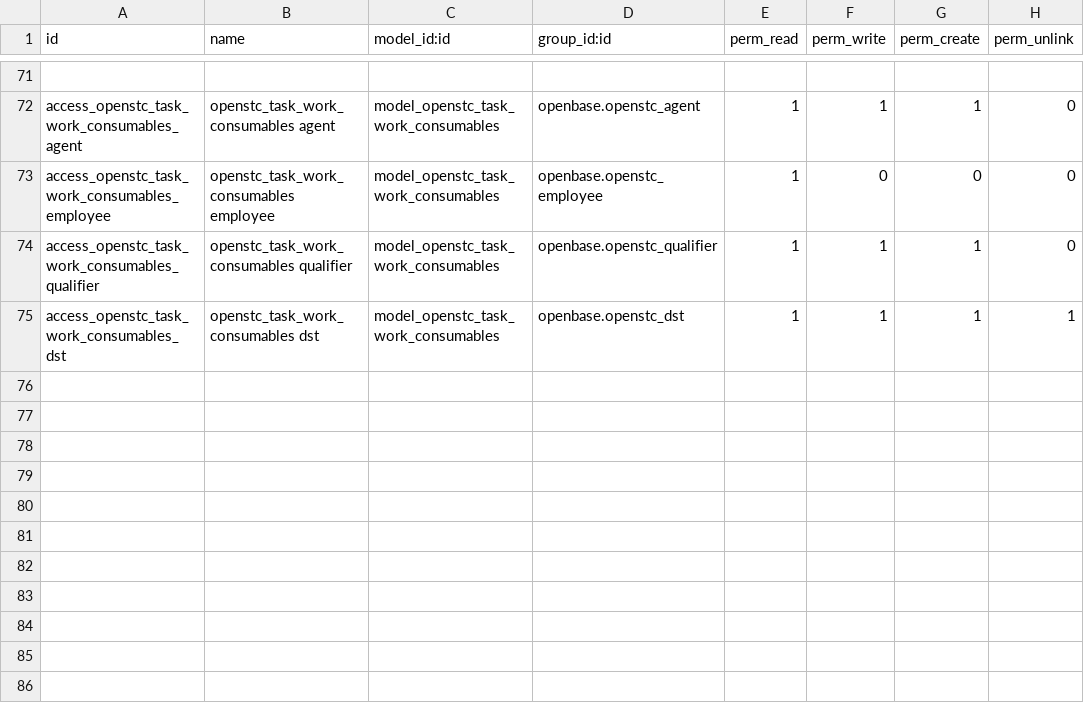
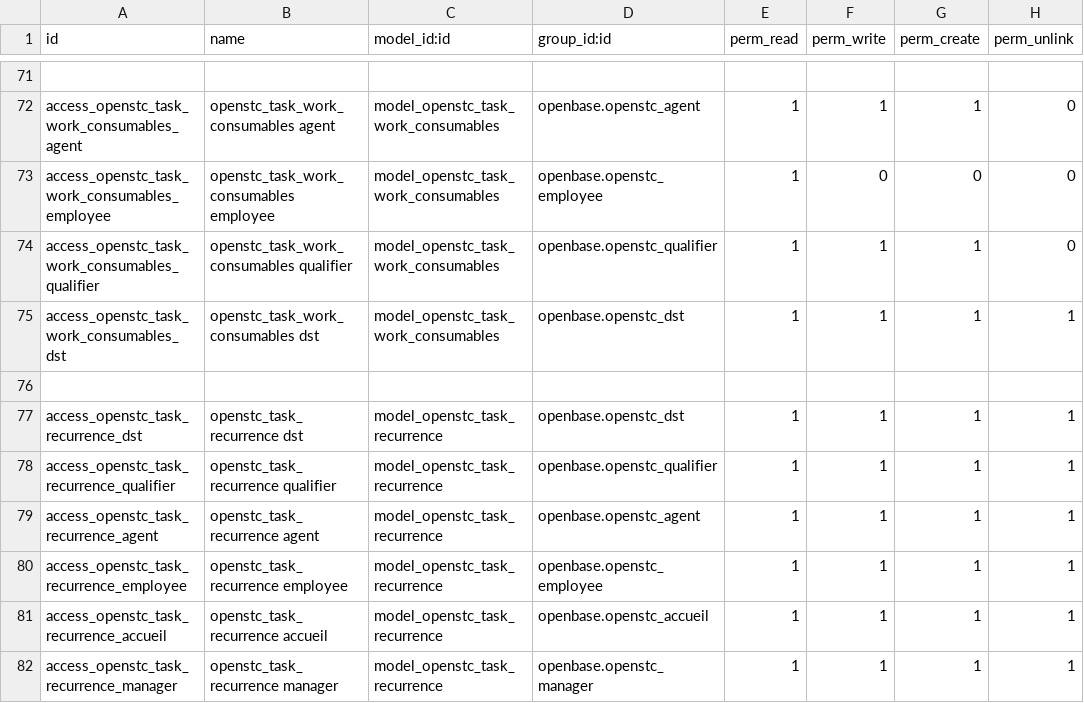
Before and after one commit to OpenSTC-Eleger/stc-interventions, a CSV file: security/ir.model.access.csv, drawn as a sheet; only a part is shown, gaps mark what is left out.

```diff
--- a/security/ir.model.access.csv
+++ b/security/ir.model.access.csv
@@ -75 +75,8 @@ access_openstc_task_work_consumables_qualifier,openstc_task_work_consumables qua
 access_openstc_task_work_consumables_dst,openstc_task_work_consumables dst,model_openstc_task_work_consumables,openbase.openstc_dst,1,1,1,1
+
+access_openstc_task_recurrence_dst,openstc_task_recurrence dst,model_openstc_task_recurrence,openbase.openstc_dst,1,1,1,1
+access_openstc_task_recurrence_qualifier,openstc_task_recurrence qualifier,model_openstc_task_recurrence,openbase.openstc_qualifier,1,1,1,1
+access_openstc_task_recurrence_agent,openstc_task_recurrence agent,model_openstc_task_recurrence,openbase.openstc_agent,1,1,1,1
+access_openstc_task_recurrence_employee,openstc_task_recurrence employee,model_openstc_task_recurrence,openbase.openstc_employee,1,1,1,1
+access_openstc_task_recurrence_accueil,openstc_task_recurrence accueil,model_openstc_task_recurrence,openbase.openstc_accueil,1,1,1,1
+access_openstc_task_recurrence_manager,openstc_task_recurrence manager,model_openstc_task_recurrence,openbase.openstc_manager,1,1,1,1
```
Also changed, not shown: 1 other file.
